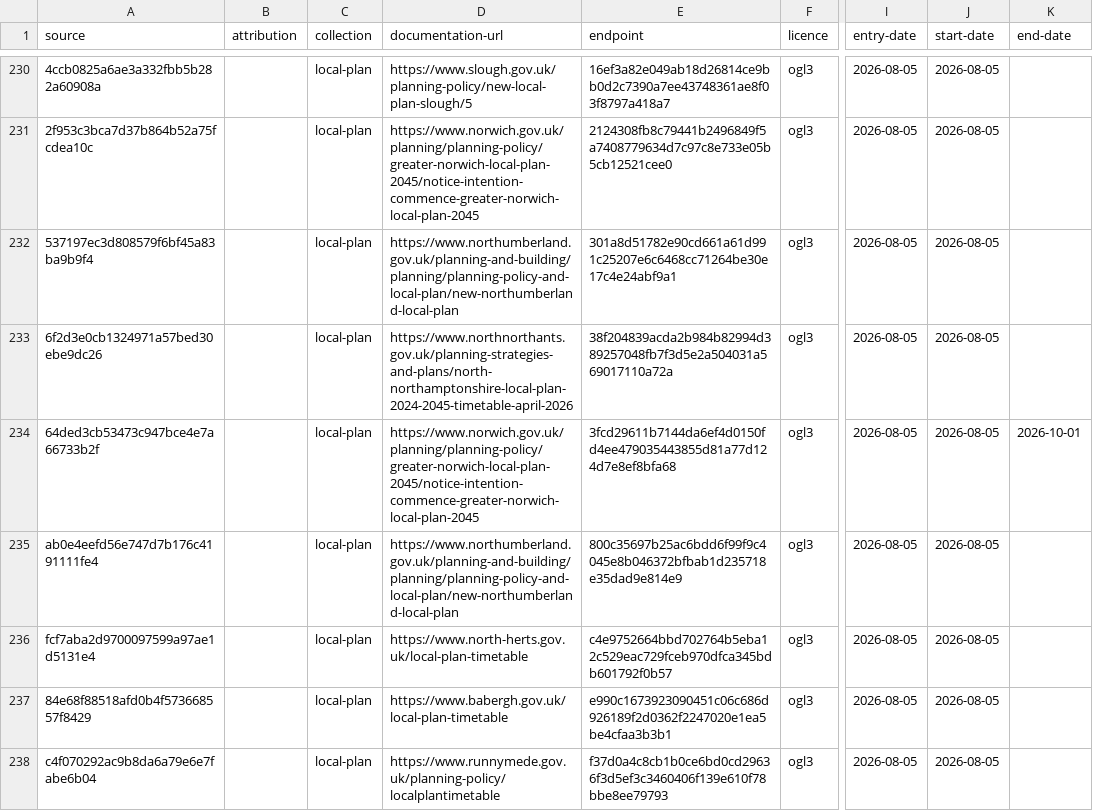
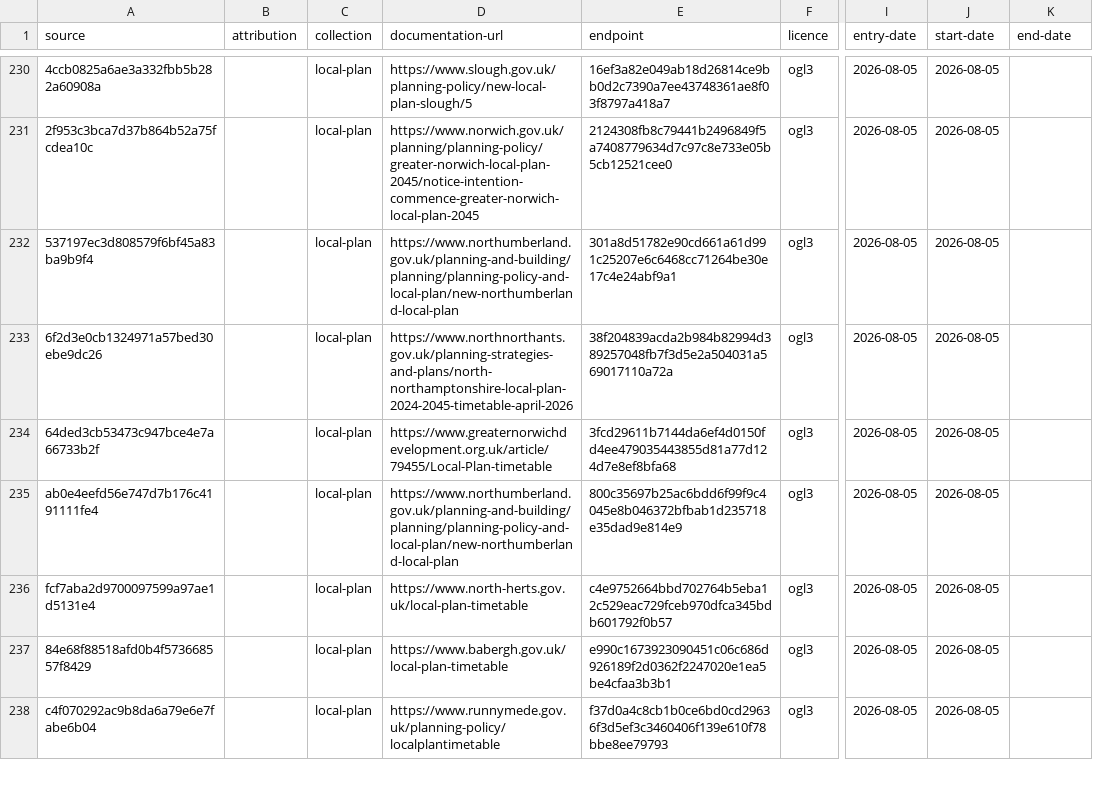
Before and after one commit to digital-land/config, a CSV file: collection/local-plan/source.csv, drawn as a sheet; only a part is shown, gaps mark what is left out; the diff names each change by its address in the sheet, - before the commit and + after, or states it on an @@ line.

Commit message:
Update source.csv

```diff
--- a/collection/local-plan/source.csv
+++ b/collection/local-plan/source.csv
-D234 (documentation-url): https://www.norwich.gov.uk/planning/planning-policy/greater-norwich-local-plan-2045/notice-intention-commence-greater-norwich-local-plan-2045
+D234 (documentation-url): https://www.greaternorwichdevelopment.org.uk/article/79455/Local-Plan-timetable
-K234 (end-date): 2026-10-01
+K234 (end-date): (empty)
```
